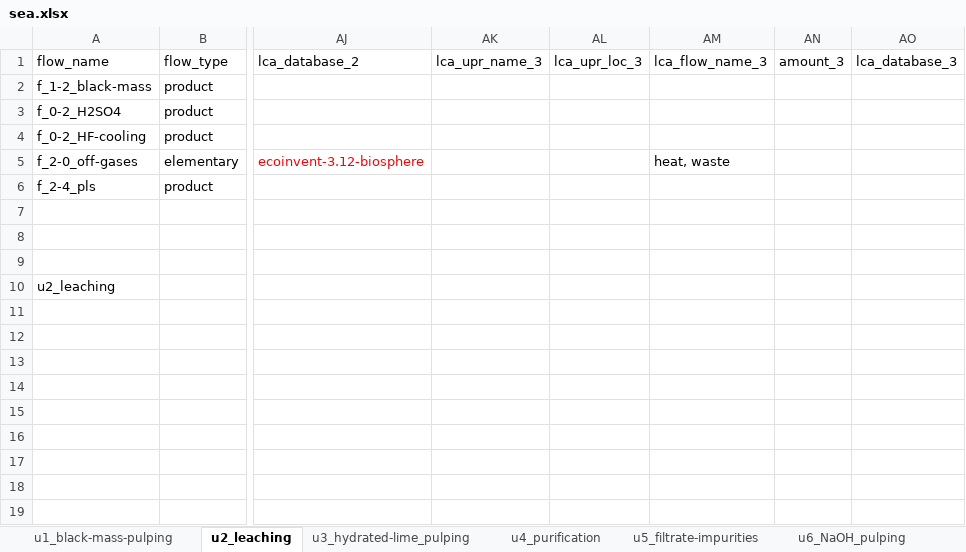
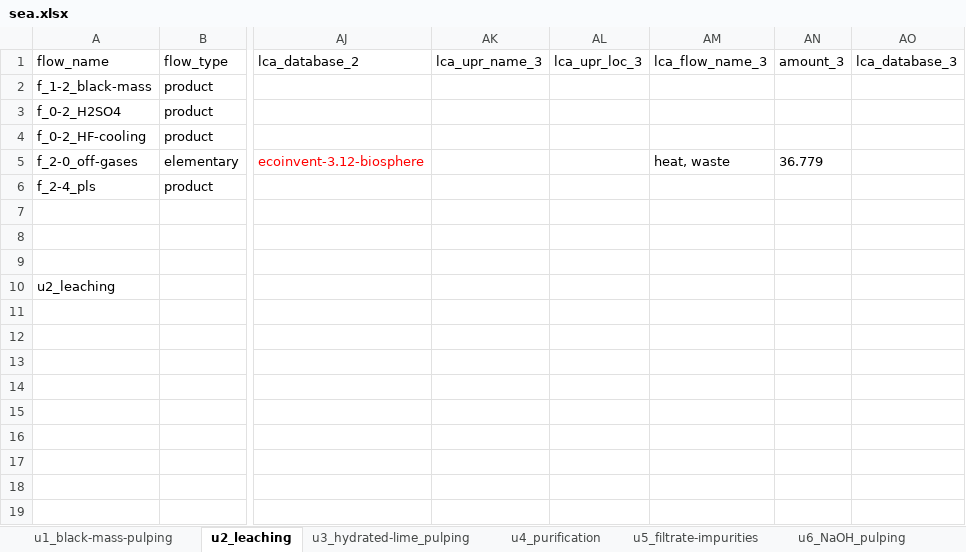
Before and after one commit to LouisFreboeuf/Application_RAMs_LiB-BM_hydromet-recy, an Excel workbook: sea/sea.xlsx, sheet u2_leaching, drawn as a sheet; only a part is shown, gaps mark what is left out; values as stored, in another font and other column widths than the file's, no borders; the diff names each change by its address in the sheet, - before the commit and + after, or states it on an @@ line.

Commit message:
Push heat amount in sea.xlsx

```diff
--- a/sea/sea.xlsx (sheet u2_leaching)
+++ b/sea/sea.xlsx (sheet u2_leaching)
-AN5 (amount_3): (empty)
+AN5 (amount_3): 36.779
```
Also changed, not shown: 2 other files.
